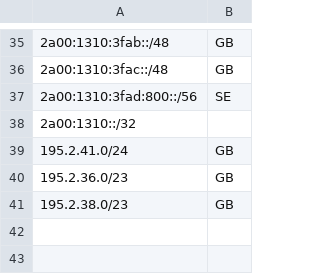
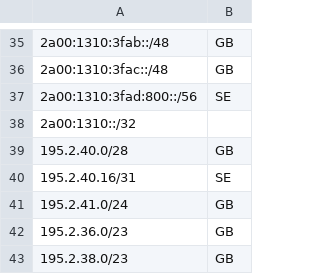
Before and after one commit to sl451/sgf, a CSV file: geofeed.csv, drawn as a sheet; only a part is shown, gaps mark what is left out; the diff names each change by its address in the sheet, - before the commit and + after, or states it on an @@ line.

Commit message:
Update geofeed.csv

```diff
--- a/geofeed.csv
+++ b/geofeed.csv
+row 39: 195.2.40.0/28 | GB
+row 40: 195.2.40.16/31 | SE
```
